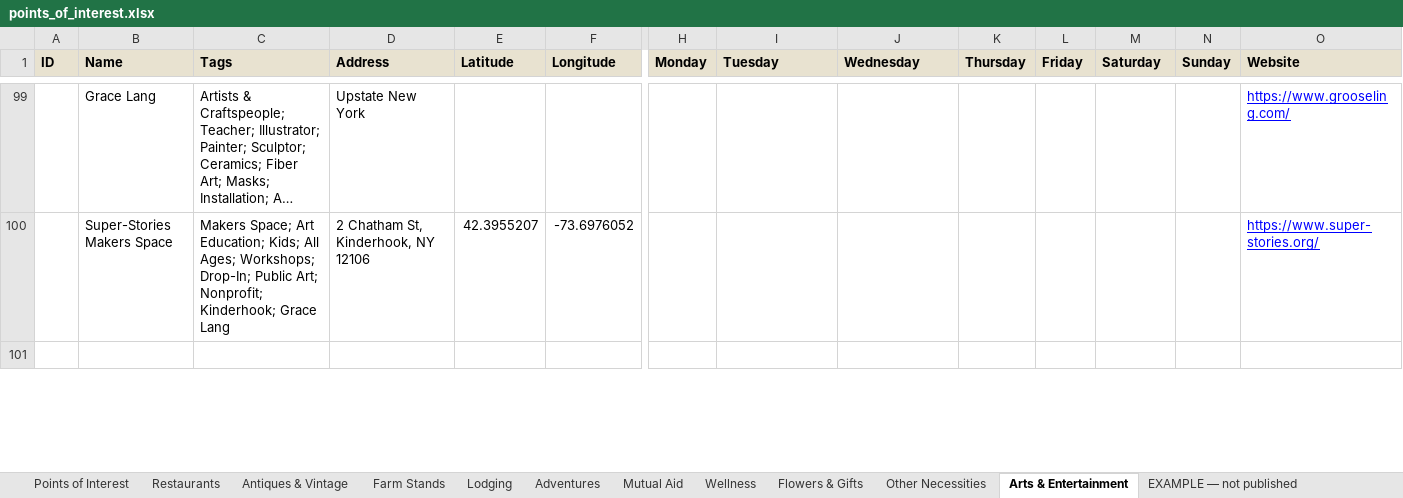
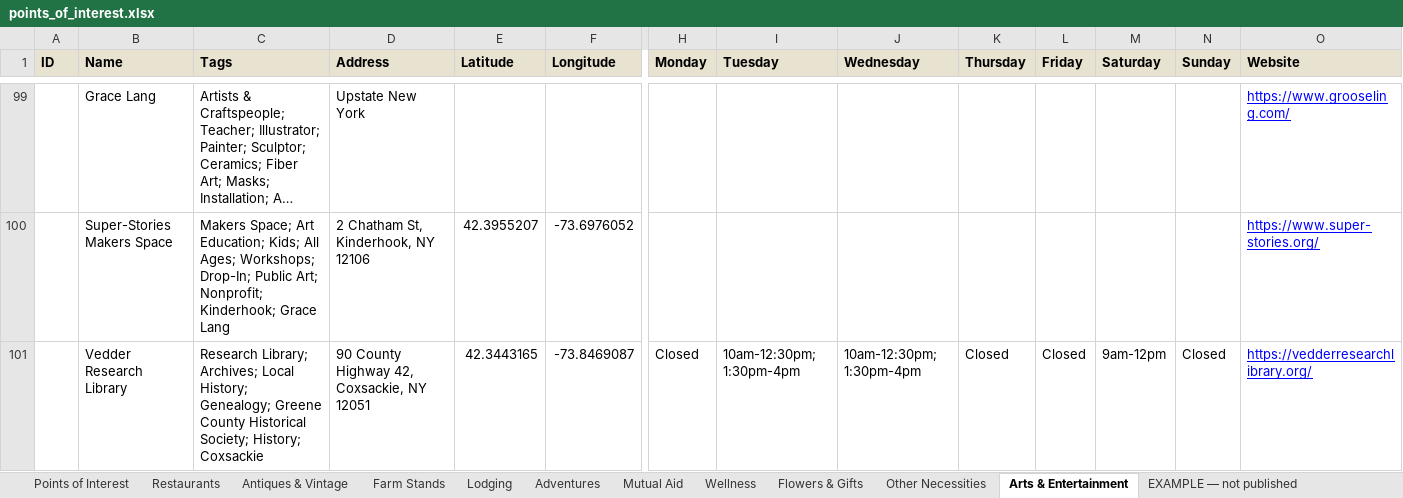
Before and after one commit to nyhilltowners/explore-the-hilltowns, an Excel workbook: data/points_of_interest.xlsx, sheet Arts & Entertainment, drawn as a sheet; only a part is shown, gaps mark what is left out; long unchanged cells end in …; values as stored, in another font and other column widths than the file's, no borders; rows hold the shown columns only; the diff covers the shown part only; the diff names each change by its address in the sheet, - before the commit and + after, or states it on an @@ line.

```diff
--- a/data/points_of_interest.xlsx (sheet Arts & Entertainment)
+++ b/data/points_of_interest.xlsx (sheet Arts & Entertainment)
-row 101: (empty)
+row 101:  | Vedder Research Library | Research Library; Archives; Local History; Genealogy; Greene County Historical Society; History; Coxsackie | 90 County Highway 42, Coxsackie, NY 12051 | 42.3443165 | -73.8469087 | Closed | 10am-12:30pm; 1:30pm-4pm | 10am-12:30pm; 1:30pm-4pm | Closed | Closed | 9am-12pm | Closed | https://vedderresearchlibrary.org/
```
Also changed, not shown: 22 edited cells elsewhere in this sheet, sheet Restaurants, sheet Other Necessities, sheet Flowers & Gifts, sheet Farm Stands, sheet Mutual Aid, 1 other file.
